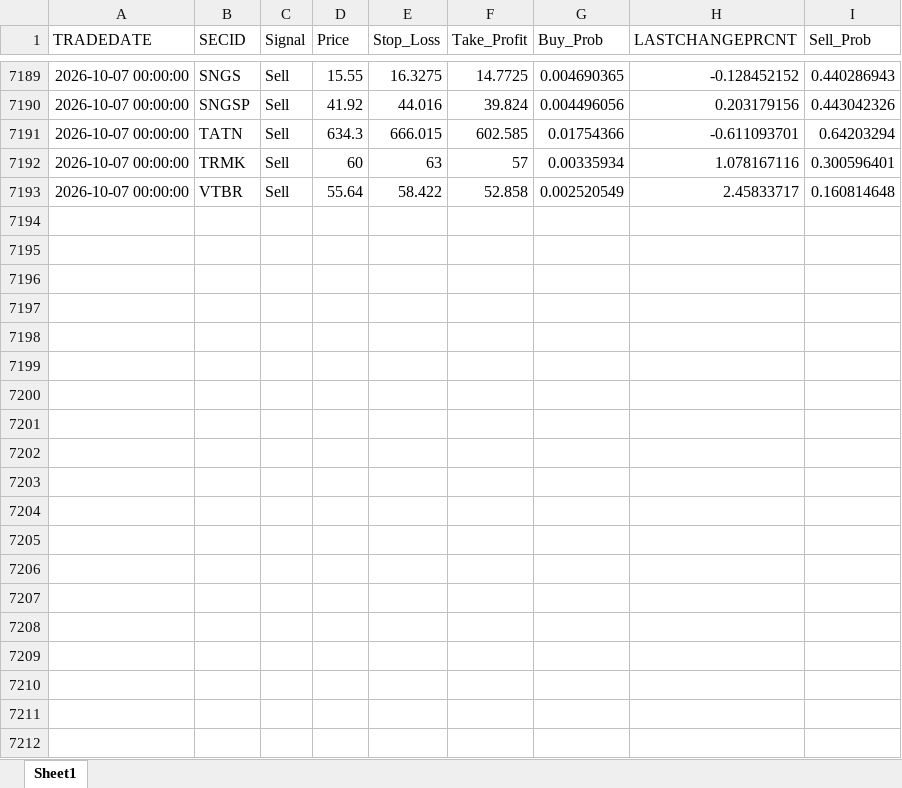
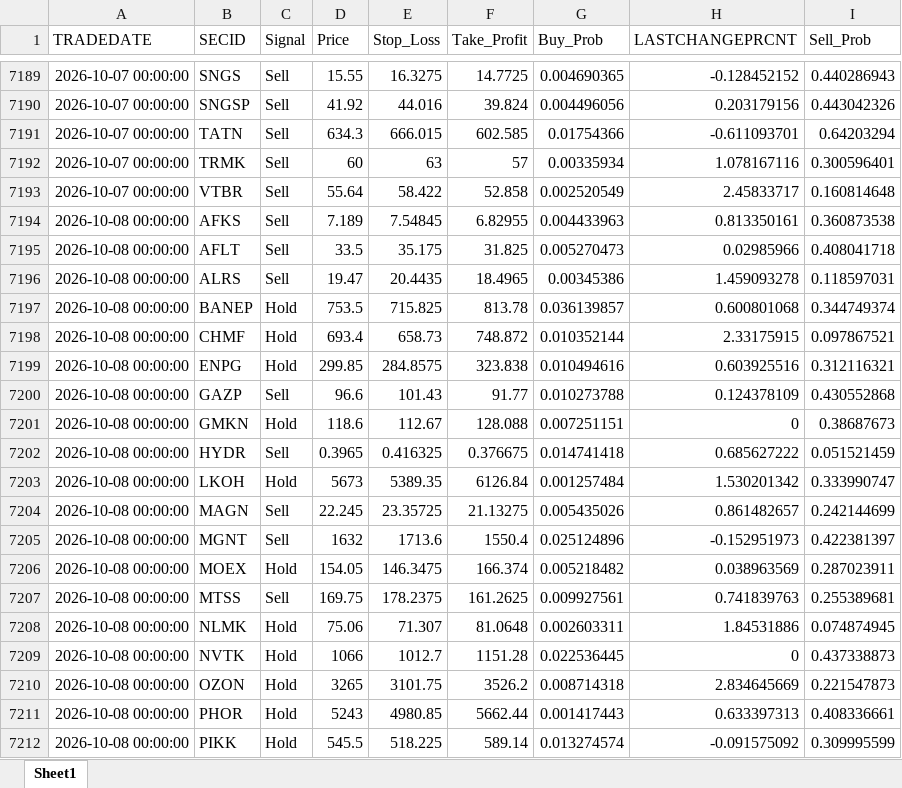
Before and after one commit to Leo1255serg/moex-signals-rf, an Excel workbook: data/signals.xlsx, sheet Sheet1, drawn as a sheet; only a part is shown, gaps mark what is left out; values as stored, in another font and other column widths than the file's, no borders; the diff covers the shown part only; the diff names each change by its address in the sheet, - before the commit and + after, or states it on an @@ line.

```diff
--- a/data/signals.xlsx (sheet Sheet1)
+++ b/data/signals.xlsx (sheet Sheet1)
+row 7194: 2026-10-08 00:00:00 | AFKS | Sell | 7.189 | 7.54845 | 6.82955 | 0.004433963 | 0.813350161 | 0.360873538
+row 7195: 2026-10-08 00:00:00 | AFLT | Sell | 33.5 | 35.175 | 31.825 | 0.005270473 | 0.02985966 | 0.408041718
+row 7196: 2026-10-08 00:00:00 | ALRS | Sell | 19.47 | 20.4435 | 18.4965 | 0.00345386 | 1.459093278 | 0.118597031
+row 7197: 2026-10-08 00:00:00 | BANEP | Hold | 753.5 | 715.825 | 813.78 | 0.036139857 | 0.600801068 | 0.344749374
+row 7198: 2026-10-08 00:00:00 | CHMF | Hold | 693.4 | 658.73 | 748.872 | 0.010352144 | 2.33175915 | 0.097867521
+row 7199: 2026-10-08 00:00:00 | ENPG | Hold | 299.85 | 284.8575 | 323.838 | 0.010494616 | 0.603925516 | 0.312116321
+row 7200: 2026-10-08 00:00:00 | GAZP | Sell | 96.6 | 101.43 | 91.77 | 0.010273788 | 0.124378109 | 0.430552868
+row 7201: 2026-10-08 00:00:00 | GMKN | Hold | 118.6 | 112.67 | 128.088 | 0.007251151 | 0 | 0.38687673
+row 7202: 2026-10-08 00:00:00 | HYDR | Sell | 0.3965 | 0.416325 | 0.376675 | 0.014741418 | 0.685627222 | 0.051521459
+row 7203: 2026-10-08 00:00:00 | LKOH | Hold | 5673 | 5389.35 | 6126.84 | 0.001257484 | 1.530201342 | 0.333990747
+row 7204: 2026-10-08 00:00:00 | MAGN | Sell | 22.245 | 23.35725 | 21.13275 | 0.005435026 | 0.861482657 | 0.242144699
+row 7205: 2026-10-08 00:00:00 | MGNT | Sell | 1632 | 1713.6 | 1550.4 | 0.025124896 | -0.152951973 | 0.422381397
+row 7206: 2026-10-08 00:00:00 | MOEX | Hold | 154.05 | 146.3475 | 166.374 | 0.005218482 | 0.038963569 | 0.287023911
+row 7207: 2026-10-08 00:00:00 | MTSS | Sell | 169.75 | 178.2375 | 161.2625 | 0.009927561 | 0.741839763 | 0.255389681
+row 7208: 2026-10-08 00:00:00 | NLMK | Hold | 75.06 | 71.307 | 81.0648 | 0.002603311 | 1.84531886 | 0.074874945
+row 7209: 2026-10-08 00:00:00 | NVTK | Hold | 1066 | 1012.7 | 1151.28 | 0.022536445 | 0 | 0.437338873
+row 7210: 2026-10-08 00:00:00 | OZON | Hold | 3265 | 3101.75 | 3526.2 | 0.008714318 | 2.834645669 | 0.221547873
+row 7211: 2026-10-08 00:00:00 | PHOR | Hold | 5243 | 4980.85 | 5662.44 | 0.001417443 | 0.633397313 | 0.408336661
+row 7212: 2026-10-08 00:00:00 | PIKK | Hold | 545.5 | 518.225 | 589.14 | 0.013274574 | -0.091575092 | 0.309995599
```
Also changed, not shown: 11 added rows elsewhere in this sheet, data/moex_data.xlsx, data/trades.xlsx.
